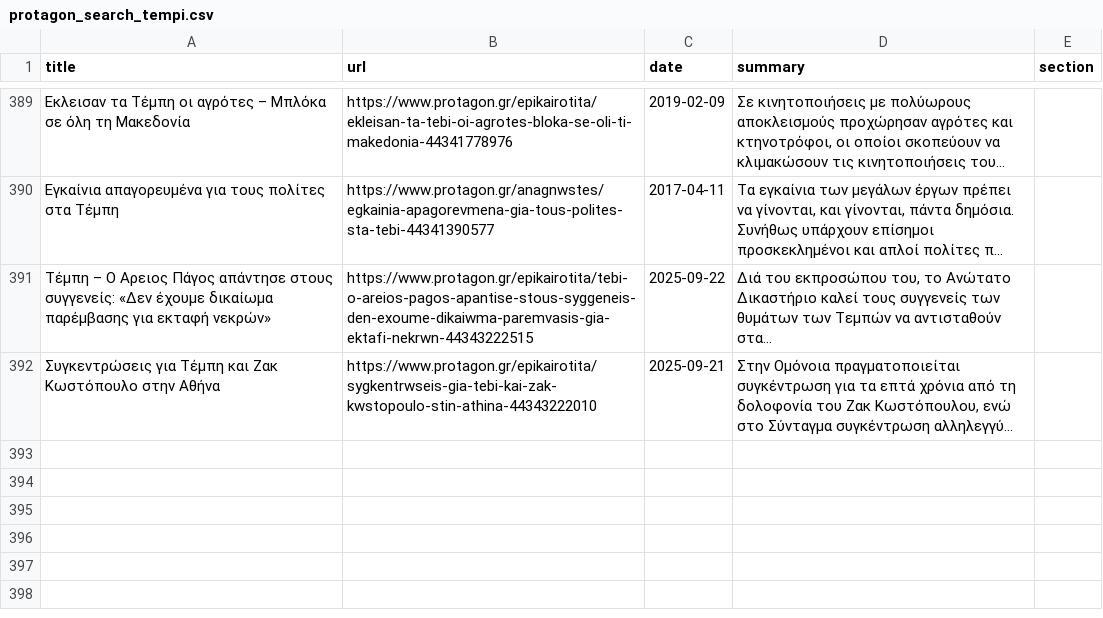
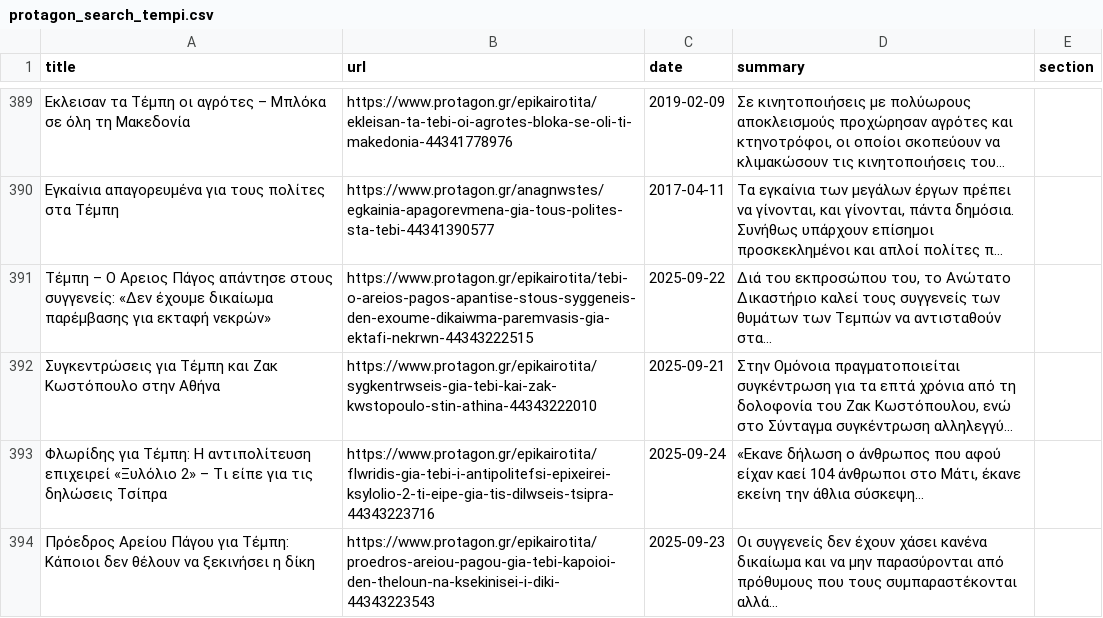
Before and after one commit to tsparaskevas/teasy-app, a CSV file: data/outputs/protagon_search_tempi.csv, drawn as a sheet; only a part is shown, gaps mark what is left out; long unchanged cells end in …; the diff names each change by its address in the sheet, - before the commit and + after, or states it on an @@ line.

```diff
--- a/data/outputs/protagon_search_tempi.csv
+++ b/data/outputs/protagon_search_tempi.csv
+row 393: Φλωρίδης για Τέμπη: Η αντιπολίτευση επιχειρεί «Ξυλόλιο 2» – Τι είπε για τις δηλώσεις Τσίπρα | https://www.protagon.gr/epikairotita/flwridis-gia-tebi-i-antipolitefsi-epixeirei-ksylolio-2-ti-eipe-gia-tis-dilwseis-tsipra-44343223716 | 2025-09-24 | «Εκανε δήλωση ο άνθρωπος που αφού είχαν καεί 104 άνθρωποι στο Μάτι, έκανε εκείνη την άθλια σύσκεψη...
+row 394: Πρόεδρος Αρείου Πάγου για Τέμπη: Κάποιοι δεν θέλουν να ξεκινήσει η δίκη | https://www.protagon.gr/epikairotita/proedros-areiou-pagou-gia-tebi-kapoioi-den-theloun-na-ksekinisei-i-diki-44343223543 | 2025-09-23 | Οι συγγενείς δεν έχουν χάσει κανένα δικαίωμα και να μην παρασύρονται από πρόθυμους που τους συμπαραστέκονται αλλά...
```
Also changed, not shown: data/outputs/imerisia_search_tempi.csv, 1 other file.
